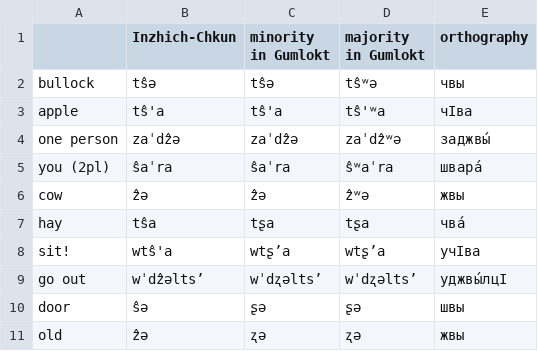
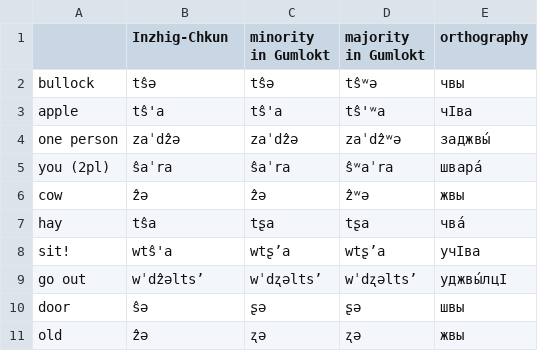
Before and after one commit to agricolamz/2021_abaza_phonology, a CSV file: data/t_post_alveolar.csv, drawn as a sheet.

```diff
--- a/data/t_post_alveolar.csv
+++ b/data/t_post_alveolar.csv
@@ -1,2 +1,2 @@
-,Inzhich-Chkun,minority in Gumlokt,majority in Gumlokt,orthography
+,Inzhig-Chkun,minority in Gumlokt,majority in Gumlokt,orthography
 bullock,tŝə,tŝə,tŝʷə,чвы
```
Also changed, not shown: data/t_cons_examples.csv, data/t_post_alveolar_examples.csv, 4 other files.
